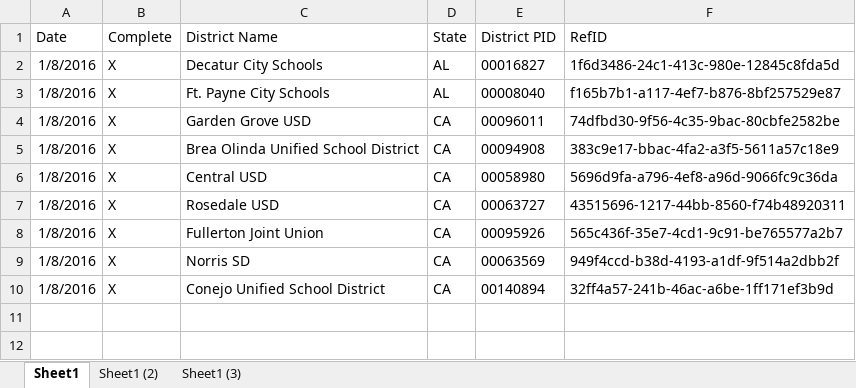
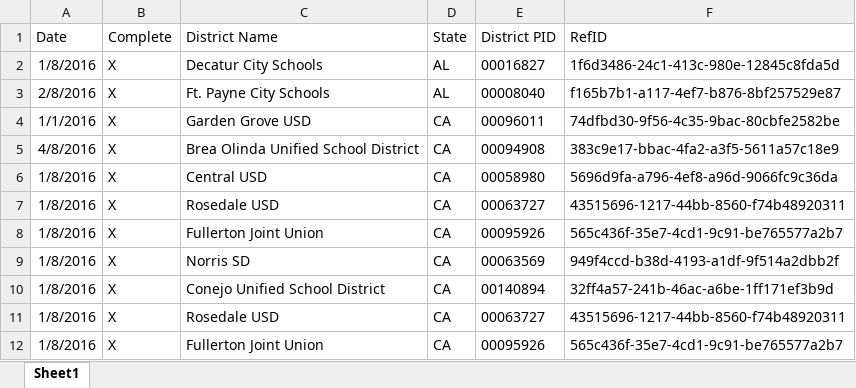
Before and after one commit to chanchal786/exceltojsontool, an Excel workbook: Test1.xlsx, sheet Sheet1, drawn as a sheet; values as stored, in another font and other column widths than the file's, no borders; the diff names each change by its address in the sheet, - before the commit and + after, or states it on an @@ line.

```diff
--- a/Test1.xlsx (sheet Sheet1)
+++ b/Test1.xlsx (sheet Sheet1)
-sheet tab: Sheet1 (2)
-sheet tab: Sheet1 (3)
-A3 (Date): 1/8/2016
+A3 (Date): 2/8/2016
-A4 (Date): 1/8/2016
+A4 (Date): 1/1/2016
-A5 (Date): 1/8/2016
+A5 (Date): 4/8/2016
+row 11: 1/8/2016 | X | Rosedale USD | CA | 00063727 | 43515696-1217-44bb-8560-f74b48920311
+row 12: 1/8/2016 | X | Fullerton Joint Union | CA | 00095926 | 565c436f-35e7-4cd1-9c91-be765577a2b7
```
Also changed, not shown: 7 other files.
